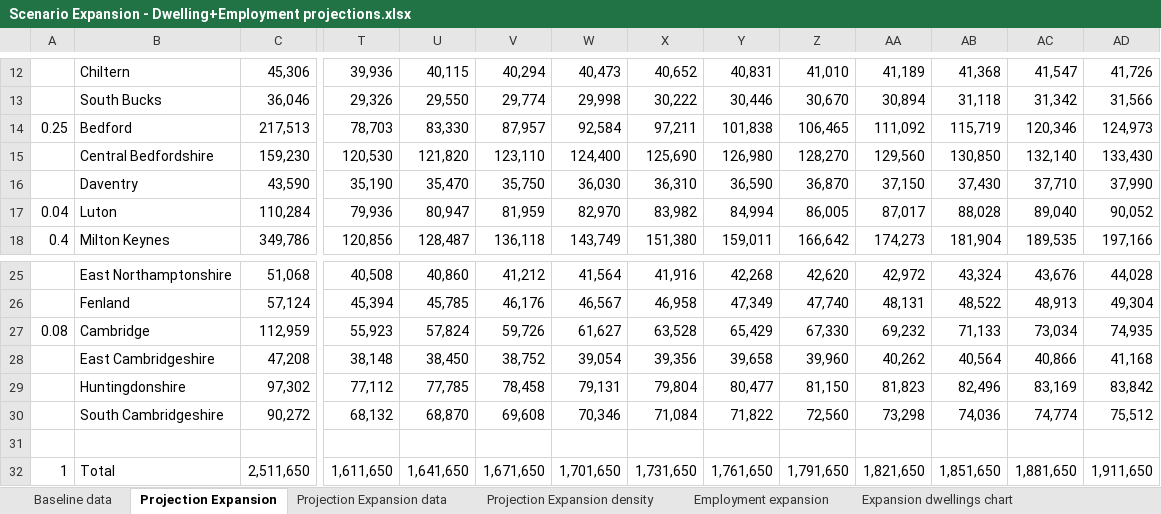
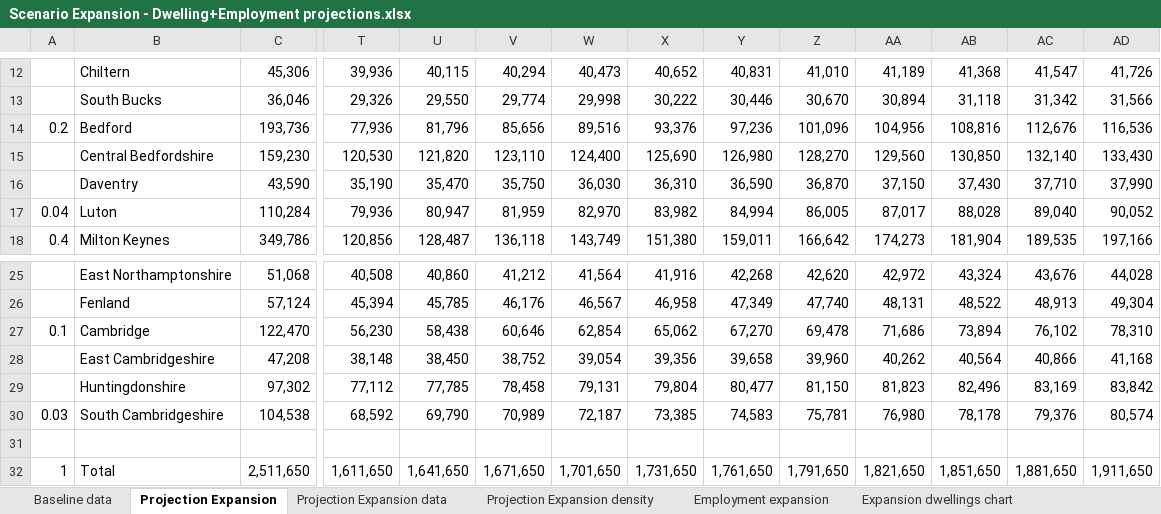
Before and after one commit to nismod/arc-dwellings, an Excel workbook: data_as_provided/Scenario Expansion - Dwelling+Employment projections.xlsx, sheet Projection Expansion, drawn as a sheet; only a part is shown, gaps mark what is left out; values as stored, in another font and other column widths than the file's, no borders; the diff covers the shown part only; the diff names each change by its address in the sheet, - before the commit and + after, or states it on an @@ line.

Commit message:
Update expansion and new settlements scenarios

```diff
--- a/data_as_provided/Scenario Expansion - Dwelling+Employment projections.xlsx (sheet Projection Expansion)
+++ b/data_as_provided/Scenario Expansion - Dwelling+Employment projections.xlsx (sheet Projection Expansion)
-A14: 0.25
+A14: 0.2
-C14: 217,513
+C14: 193,736
-T14: 78,703
+T14: 77,936
-U14: 83,330
+U14: 81,796
-V14: 87,957
+V14: 85,656
-W14: 92,584
+W14: 89,516
-X14: 97,211
+X14: 93,376
-Y14: 101,838
+Y14: 97,236
-Z14: 106,465
+Z14: 101,096
-AA14: 111,092
+AA14: 104,956
-AB14: 115,719
+AB14: 108,816
-AC14: 120,346
+AC14: 112,676
-AD14: 124,973
+AD14: 116,536
-A27: 0.08
+A27: 0.1
-C27: 112,959
+C27: 122,470
-T27: 55,923
+T27: 56,230
-U27: 57,824
+U27: 58,438
-V27: 59,726
+V27: 60,646
-W27: 61,627
+W27: 62,854
-X27: 63,528
+X27: 65,062
-Y27: 65,429
+Y27: 67,270
-Z27: 67,330
+Z27: 69,478
-AA27: 69,232
+AA27: 71,686
-AB27: 71,133
+AB27: 73,894
-AC27: 73,034
+AC27: 76,102
-AD27: 74,935
+AD27: 78,310
-A30: (empty)
+A30: 0.03
-C30: 90,272
+C30: 104,538
-T30: 68,132
+T30: 68,592
-U30: 68,870
+U30: 69,790
-V30: 69,608
+V30: 70,989
-W30: 70,346
+W30: 72,187
-X30: 71,084
+X30: 73,385
-Y30: 71,822
+Y30: 74,583
-Z30: 72,560
+Z30: 75,781
-AA30: 73,298
+AA30: 76,980
-AB30: 74,036
+AB30: 78,178
-AC30: 74,774
+AC30: 79,376
-AD30: 75,512
+AD30: 80,574
```
Also changed, not shown: 60 edited cells elsewhere in this sheet, sheet Projection Expansion density, sheet Employment expansion, sheet Projection Expansion data, charts or pictures, data_as_provided/Scenario New Settlements - Dwelling+Employment projections.xlsx.
